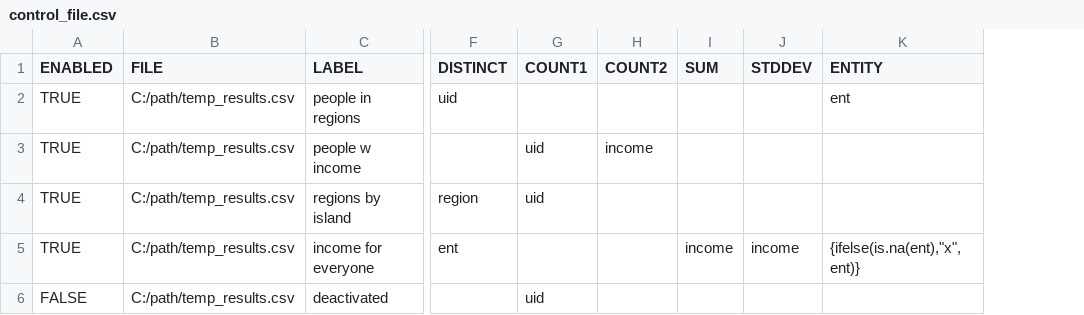
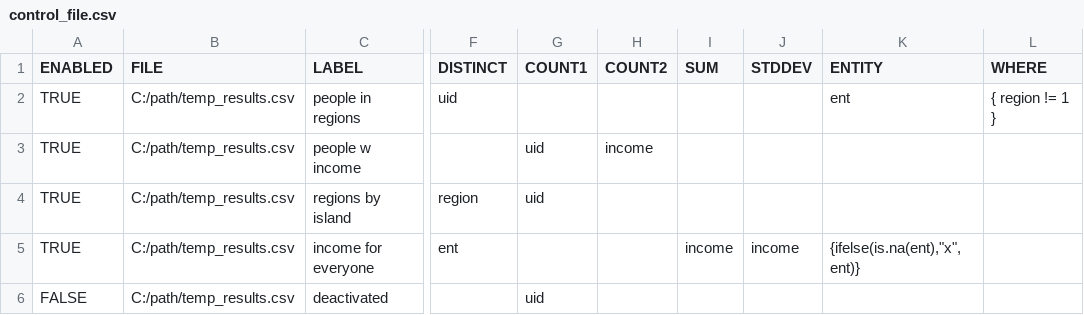
Before and after one commit to nz-social-investment-agency/ADAPT, a CSV file: inst/extdata/testing/summary_tool/control_file.csv, drawn as a sheet; only a part is shown, gaps mark what is left out; the diff names each change by its address in the sheet, - before the commit and + after, or states it on an @@ line.

```diff
--- a/inst/extdata/testing/summary_tool/control_file.csv
+++ b/inst/extdata/testing/summary_tool/control_file.csv
+column L (WHERE), row 2: { region != 1 }
```
Also changed, not shown: inst/extdata/testing/save_control_file/progress_csv.csv, inst/extdata/testing/summary_tool/results.csv, 24 other files.
